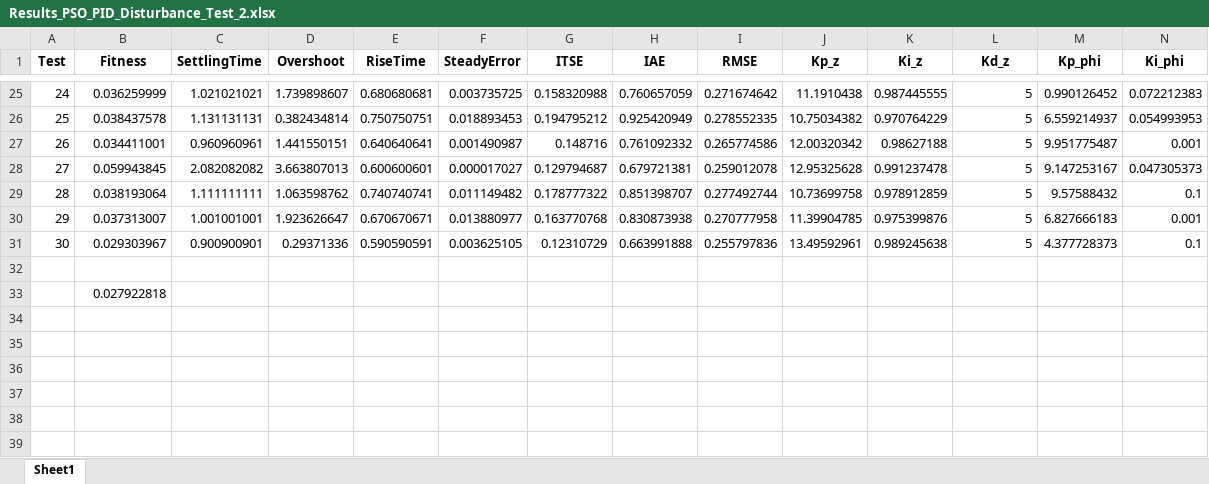
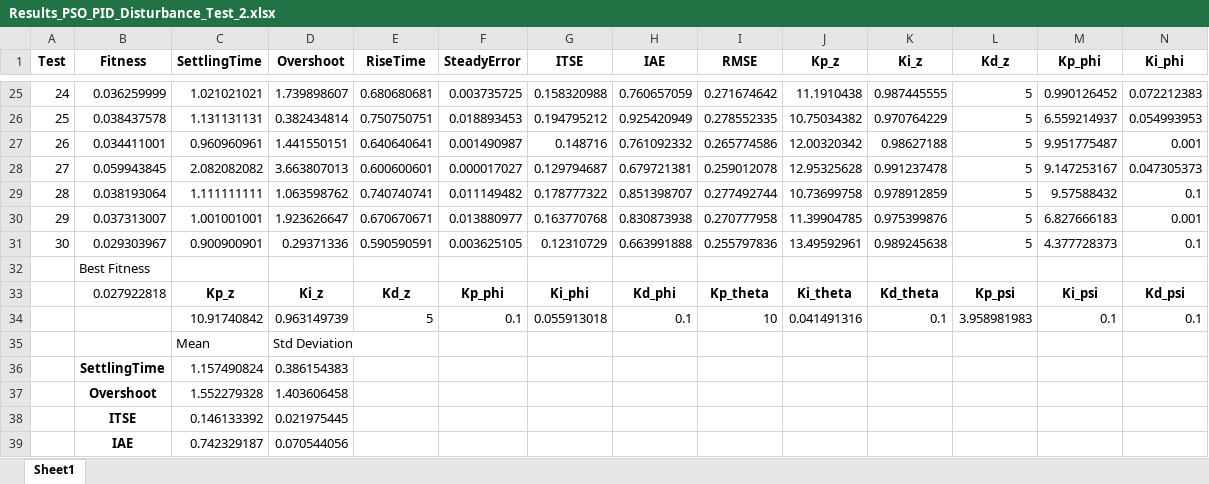
Before and after one commit to Luissf1/QuadrotorPython, an Excel workbook: results_disturbance/Results_PSO_PID_Disturbance_Test_2.xlsx, sheet Sheet1, drawn as a sheet; only a part is shown, gaps mark what is left out; values as stored, in another font and other column widths than the file's, no borders; removed rows and columns are numbered as before the commit, all else as after; rows hold the shown columns only; the diff names each change by its address in the sheet, - before the commit and + after, or states it on an @@ line.

```diff
--- a/results_disturbance/Results_PSO_PID_Disturbance_Test_2.xlsx (sheet Sheet1)
+++ b/results_disturbance/Results_PSO_PID_Disturbance_Test_2.xlsx (sheet Sheet1)
-row 32: (empty)
-B32 (Fitness): 0.027922818
+B32 (Fitness): Best Fitness
+row 33:  | 0.027922818 | Kp_z | Ki_z | Kd_z | Kp_phi | Ki_phi | Kd_phi | Kp_theta | Ki_theta | Kd_theta | Kp_psi | Ki_psi | Kd_psi
+row 34:  |  | 10.91740842 | 0.963149739 | 5 | 0.1 | 0.055913018 | 0.1 | 10 | 0.041491316 | 0.1 | 3.958981983 | 0.1 | 0.1
+row 35:  |  | Mean | Std Deviation
+row 36:  | SettlingTime | 1.157490824 | 0.386154383
+row 37:  | Overshoot | 1.552279328 | 1.403606458
+row 38:  | ITSE | 0.146133392 | 0.021975445
+row 39:  | IAE | 0.742329187 | 0.070544056
```
Also changed, not shown: results/Results_PSO_PID_Test_2.xlsx, results/Results_PSO_PID_Test_3.xlsx, 7 other files.
